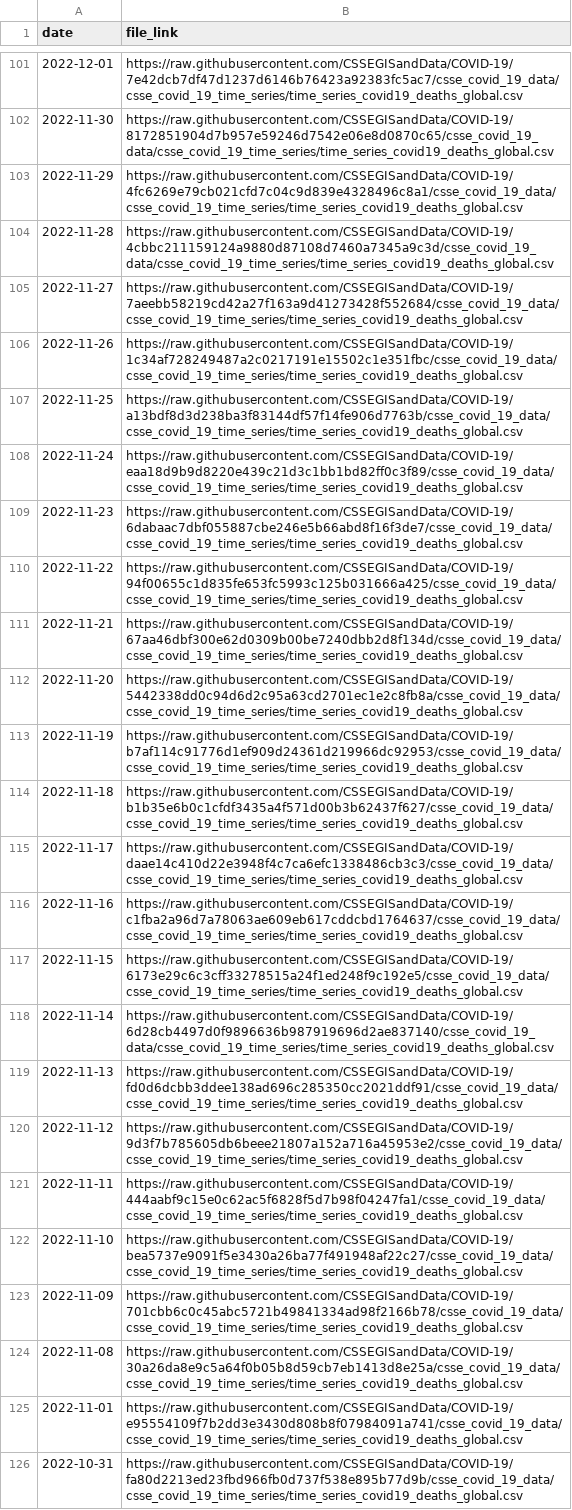
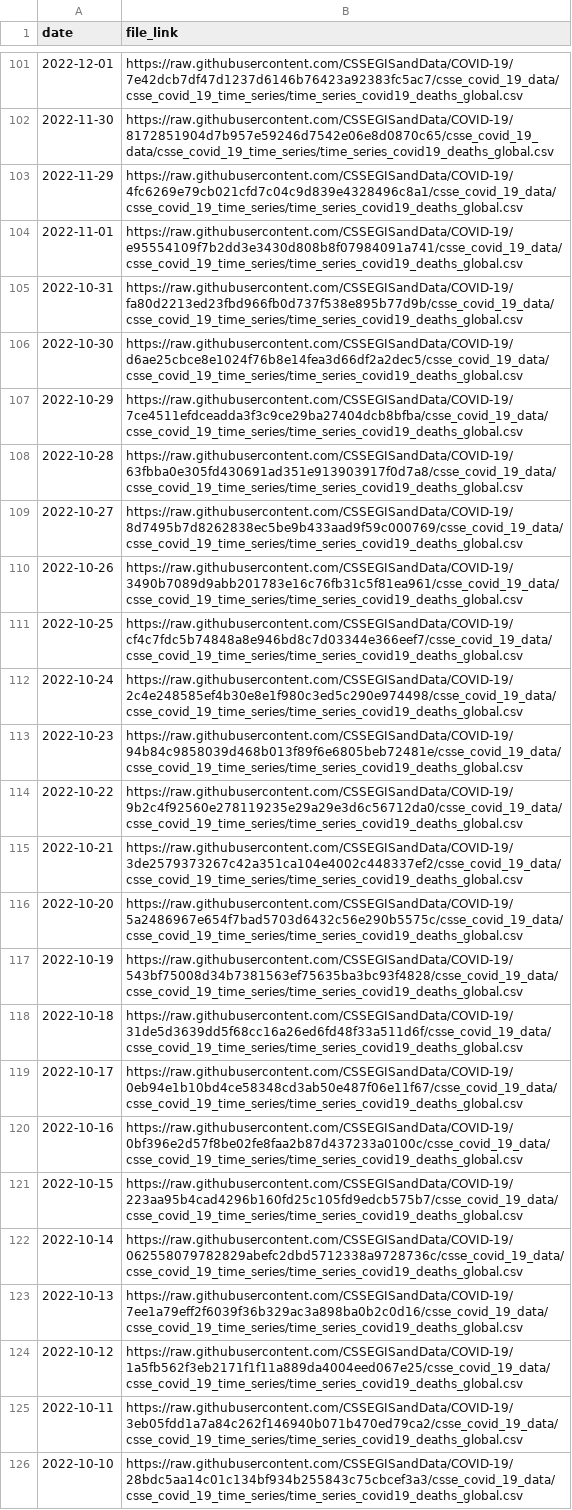
Before and after one commit to lshandross/covidData, a CSV file: data/jhu_global_deaths_data_links.csv, drawn as a sheet; only a part is shown, gaps mark what is left out; the shorter side is filled out with more unchanged rows; the diff names each change by its address in the sheet, - before the commit and + after, or states it on an @@ line.

```diff
--- a/data/jhu_global_deaths_data_links.csv
+++ b/data/jhu_global_deaths_data_links.csv
-row 104: 2022-11-28 | https://raw.githubusercontent.com/CSSEGISandData/COVID-19/4cbbc211159124a9880d87108d7460a7345a9c3d/csse_covid_19_data/csse_covid_19_time_series/time_series_covid19_deaths_global.csv
-row 105: 2022-11-27 | https://raw.githubusercontent.com/CSSEGISandData/COVID-19/7aeebb58219cd42a27f163a9d41273428f552684/csse_covid_19_data/csse_covid_19_time_series/time_series_covid19_deaths_global.csv
-row 106: 2022-11-26 | https://raw.githubusercontent.com/CSSEGISandData/COVID-19/1c34af728249487a2c0217191e15502c1e351fbc/csse_covid_19_data/csse_covid_19_time_series/time_series_covid19_deaths_global.csv
-row 107: 2022-11-25 | https://raw.githubusercontent.com/CSSEGISandData/COVID-19/a13bdf8d3d238ba3f83144df57f14fe906d7763b/csse_covid_19_data/csse_covid_19_time_series/time_series_covid19_deaths_global.csv
-row 108: 2022-11-24 | https://raw.githubusercontent.com/CSSEGISandData/COVID-19/eaa18d9b9d8220e439c21d3c1bb1bd82ff0c3f89/csse_covid_19_data/csse_covid_19_time_series/time_series_covid19_deaths_global.csv
-row 109: 2022-11-23 | https://raw.githubusercontent.com/CSSEGISandData/COVID-19/6dabaac7dbf055887cbe246e5b66abd8f16f3de7/csse_covid_19_data/csse_covid_19_time_series/time_series_covid19_deaths_global.csv
-row 110: 2022-11-22 | https://raw.githubusercontent.com/CSSEGISandData/COVID-19/94f00655c1d835fe653fc5993c125b031666a425/csse_covid_19_data/csse_covid_19_time_series/time_series_covid19_deaths_global.csv
-row 111: 2022-11-21 | https://raw.githubusercontent.com/CSSEGISandData/COVID-19/67aa46dbf300e62d0309b00be7240dbb2d8f134d/csse_covid_19_data/csse_covid_19_time_series/time_series_covid19_deaths_global.csv
-row 112: 2022-11-20 | https://raw.githubusercontent.com/CSSEGISandData/COVID-19/5442338dd0c94d6d2c95a63cd2701ec1e2c8fb8a/csse_covid_19_data/csse_covid_19_time_series/time_series_covid19_deaths_global.csv
-row 113: 2022-11-19 | https://raw.githubusercontent.com/CSSEGISandData/COVID-19/b7af114c91776d1ef909d24361d219966dc92953/csse_covid_19_data/csse_covid_19_time_series/time_series_covid19_deaths_global.csv
-row 114: 2022-11-18 | https://raw.githubusercontent.com/CSSEGISandData/COVID-19/b1b35e6b0c1cfdf3435a4f571d00b3b62437f627/csse_covid_19_data/csse_covid_19_time_series/time_series_covid19_deaths_global.csv
-row 115: 2022-11-17 | https://raw.githubusercontent.com/CSSEGISandData/COVID-19/daae14c410d22e3948f4c7ca6efc1338486cb3c3/csse_covid_19_data/csse_covid_19_time_series/time_series_covid19_deaths_global.csv
-row 116: 2022-11-16 | https://raw.githubusercontent.com/CSSEGISandData/COVID-19/c1fba2a96d7a78063ae609eb617cddcbd1764637/csse_covid_19_data/csse_covid_19_time_series/time_series_covid19_deaths_global.csv
-row 117: 2022-11-15 | https://raw.githubusercontent.com/CSSEGISandData/COVID-19/6173e29c6c3cff33278515a24f1ed248f9c192e5/csse_covid_19_data/csse_covid_19_time_series/time_series_covid19_deaths_global.csv
-row 118: 2022-11-14 | https://raw.githubusercontent.com/CSSEGISandData/COVID-19/6d28cb4497d0f9896636b987919696d2ae837140/csse_covid_19_data/csse_covid_19_time_series/time_series_covid19_deaths_global.csv
-row 119: 2022-11-13 | https://raw.githubusercontent.com/CSSEGISandData/COVID-19/fd0d6dcbb3ddee138ad696c285350cc2021ddf91/csse_covid_19_data/csse_covid_19_time_series/time_series_covid19_deaths_global.csv
-row 120: 2022-11-12 | https://raw.githubusercontent.com/CSSEGISandData/COVID-19/9d3f7b785605db6beee21807a152a716a45953e2/csse_covid_19_data/csse_covid_19_time_series/time_series_covid19_deaths_global.csv
-row 121: 2022-11-11 | https://raw.githubusercontent.com/CSSEGISandData/COVID-19/444aabf9c15e0c62ac5f6828f5d7b98f04247fa1/csse_covid_19_data/csse_covid_19_time_series/time_series_covid19_deaths_global.csv
-row 122: 2022-11-10 | https://raw.githubusercontent.com/CSSEGISandData/COVID-19/bea5737e9091f5e3430a26ba77f491948af22c27/csse_covid_19_data/csse_covid_19_time_series/time_series_covid19_deaths_global.csv
-row 123: 2022-11-09 | https://raw.githubusercontent.com/CSSEGISandData/COVID-19/701cbb6c0c45abc5721b49841334ad98f2166b78/csse_covid_19_data/csse_covid_19_time_series/time_series_covid19_deaths_global.csv
-row 124: 2022-11-08 | https://raw.githubusercontent.com/CSSEGISandData/COVID-19/30a26da8e9c5a64f0b05b8d59cb7eb1413d8e25a/csse_covid_19_data/csse_covid_19_time_series/time_series_covid19_deaths_global.csv
```
